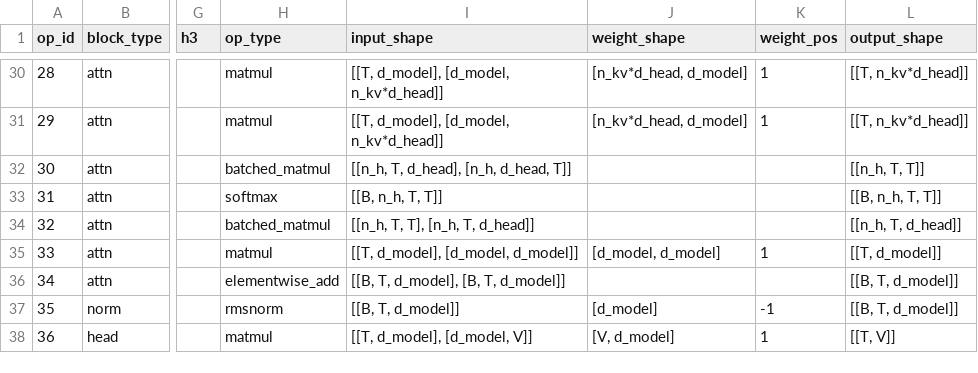
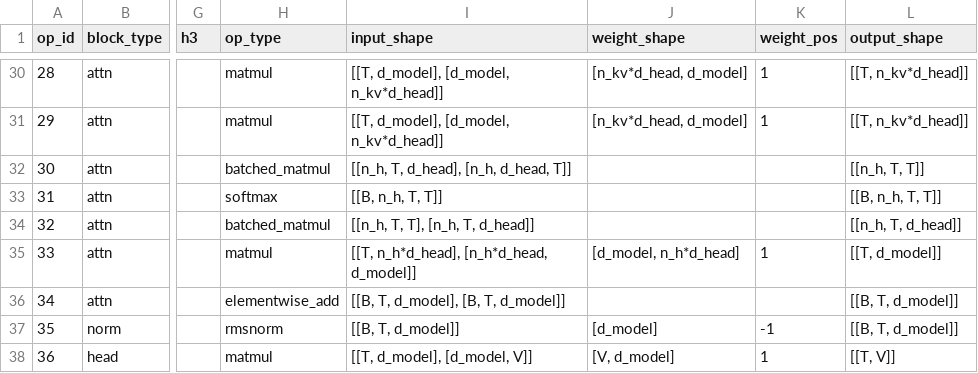
Before and after one commit to KimHyeon-Ji/llm-arch-tracer, a CSV file: models/nvidia__NVIDIA-Nemotron-3-Super-120B-A12B-BF16/prefill.csv, drawn as a sheet; only a part is shown, gaps mark what is left out; the diff names each change by its address in the sheet, - before the commit and + after, or states it on an @@ line.

```diff
--- a/models/nvidia__NVIDIA-Nemotron-3-Super-120B-A12B-BF16/prefill.csv
+++ b/models/nvidia__NVIDIA-Nemotron-3-Super-120B-A12B-BF16/prefill.csv
-I35 (input_shape): [[T, d_model], [d_model, d_model]]
+I35 (input_shape): [[T, n_h*d_head], [n_h*d_head, d_model]]
-J35 (weight_shape): [d_model, d_model]
+J35 (weight_shape): [d_model, n_h*d_head]
```
Also changed, not shown: models/nvidia__NVIDIA-Nemotron-3-Super-120B-A12B-BF16/decode.csv, 57 other files.
